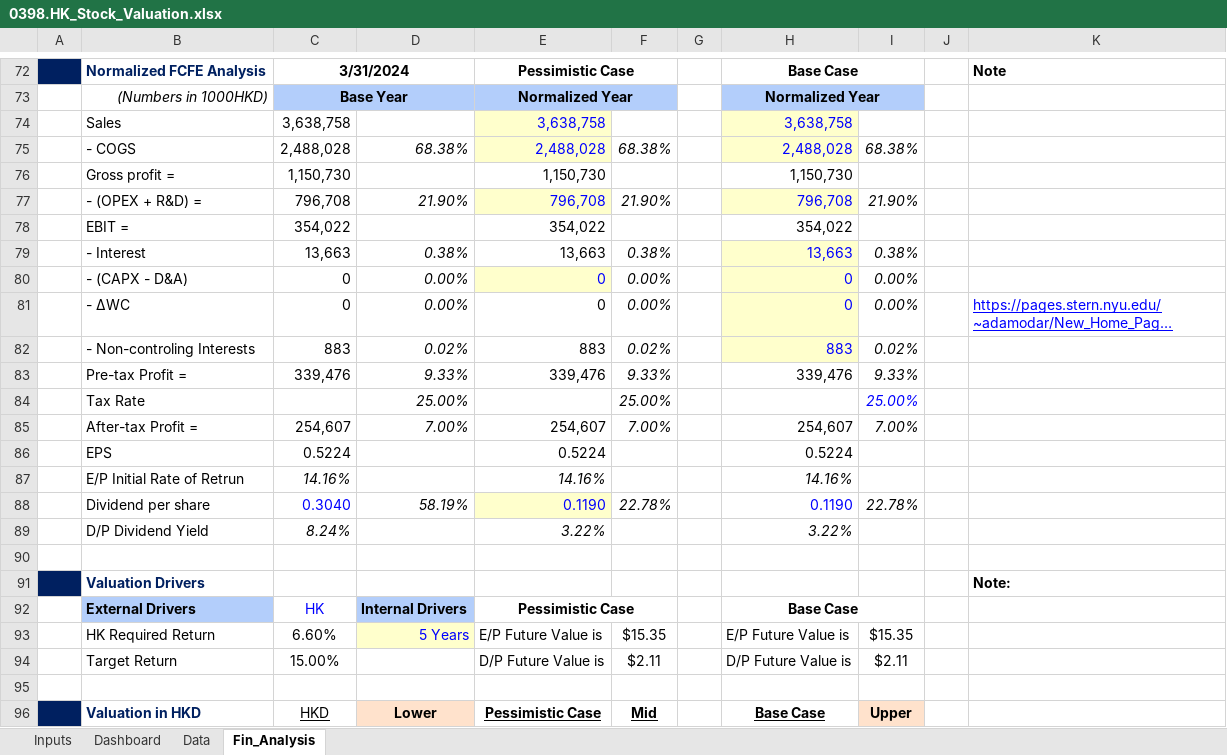
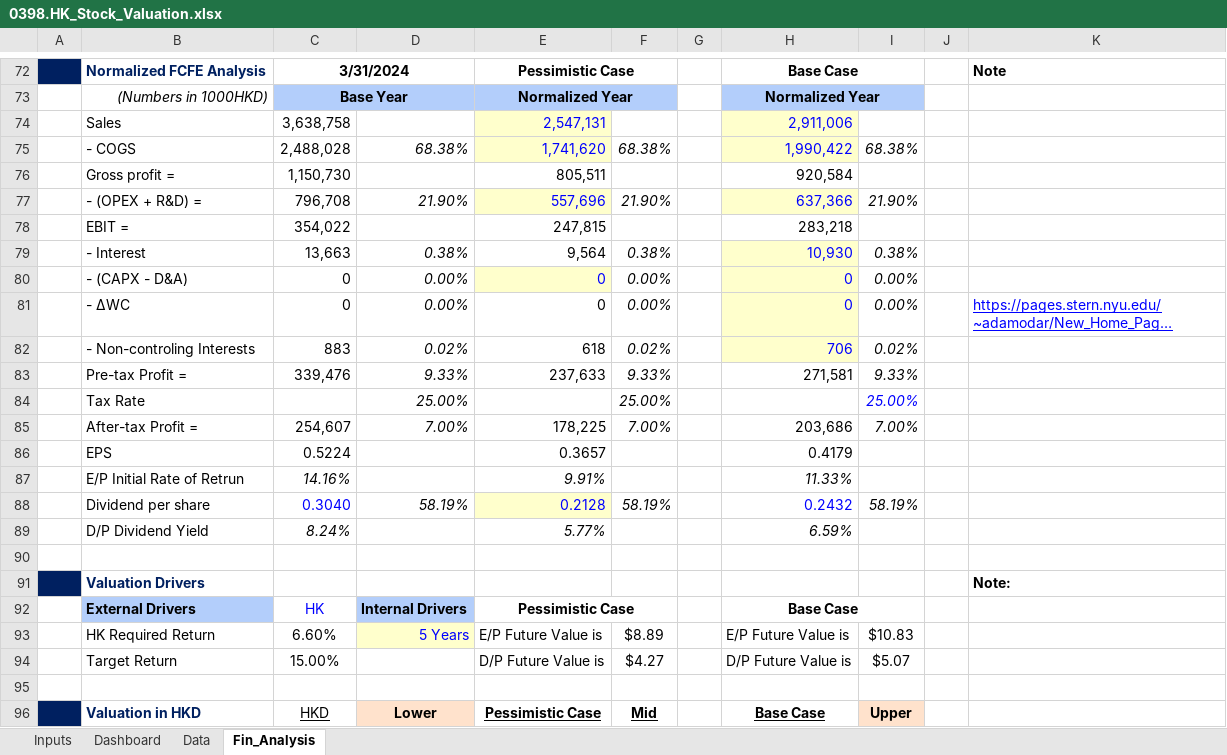
Before and after one commit to JerryChenz/Invest_Proc_Alpha, an Excel workbook: financial_models/opportunities/0398.HK_Stock_Valuation.xlsx, sheet Fin_Analysis, drawn as a sheet; only a part is shown, gaps mark what is left out; long unchanged cells end in …; values as stored, in another font and other column widths than the file's, no borders; conditional formats not drawn; the diff covers the shown part only; the diff names each change by its address in the sheet, - before the commit and + after, or states it on an @@ line.

Commit message:
Updated the Valuation

```diff
--- a/financial_models/opportunities/0398.HK_Stock_Valuation.xlsx (sheet Fin_Analysis)
+++ b/financial_models/opportunities/0398.HK_Stock_Valuation.xlsx (sheet Fin_Analysis)
-E74: 3,638,758
+E74: 2,547,131
-H74: 3,638,758
+H74: 2,911,006
-E75: 2,488,028
+E75: 1,741,620
-H75: 2,488,028
+H75: 1,990,422
-E76: 1,150,730
+E76: 805,511
-H76: 1,150,730
+H76: 920,584
-E77: 796,708
+E77: 557,696
-H77: 796,708
+H77: 637,366
-E78: 354,022
+E78: 247,815
-H78: 354,022
+H78: 283,218
-E79: 13,663
+E79: 9,564
-H79: 13,663
+H79: 10,930
-E82: 883
+E82: 618
-H82: 883
+H82: 706
-E83: 339,476
+E83: 237,633
-H83: 339,476
+H83: 271,581
-E85: 254,607
+E85: 178,225
-H85: 254,607
+H85: 203,686
-E86: 0.5224
+E86: 0.3657
-H86: 0.5224
+H86: 0.4179
-E87: 14.16%
+E87: 9.91%
-H87: 14.16%
+H87: 11.33%
-E88: 0.1190
+E88: 0.2128
-F88: 22.78%
+F88: 58.19%
-H88: 0.1190
+H88: 0.2432
-I88: 22.78%
+I88: 58.19%
-E89: 3.22%
+E89: 5.77%
-H89: 3.22%
+H89: 6.59%
-F93: $15.35
+F93: $8.89
-I93: $15.35
+I93: $10.83
-F94: $2.11
+F94: $4.27
-I94: $2.11
+I94: $5.07
```
Also changed, not shown: 21 edited cells elsewhere in this sheet, sheet Dashboard, sheet Inputs, charts or pictures.
